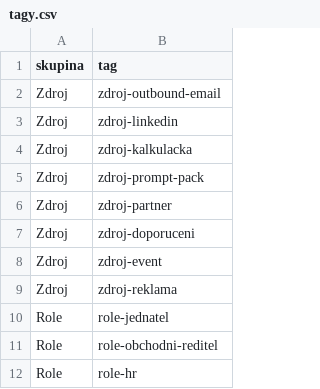
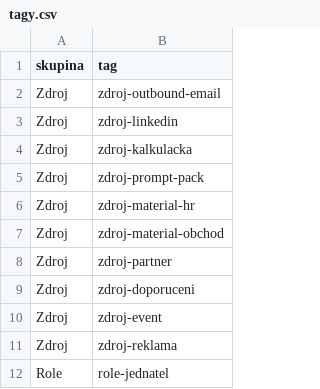
Before and after one commit to bodynladislav-2025/NewCloude2026, a CSV file: boostia/leadconnector/tagy.csv, drawn as a sheet; only a part is shown; the shorter side is filled out with more unchanged rows.

```diff
--- a/boostia/leadconnector/tagy.csv
+++ b/boostia/leadconnector/tagy.csv
@@ -5,2 +5,4 @@ Zdroj,zdroj-kalkulacka
 Zdroj,zdroj-prompt-pack
+Zdroj,zdroj-material-hr
+Zdroj,zdroj-material-obchod
 Zdroj,zdroj-partner
```
Also changed, not shown: boostia/leadconnector/custom-fields.csv, 23 other files.
